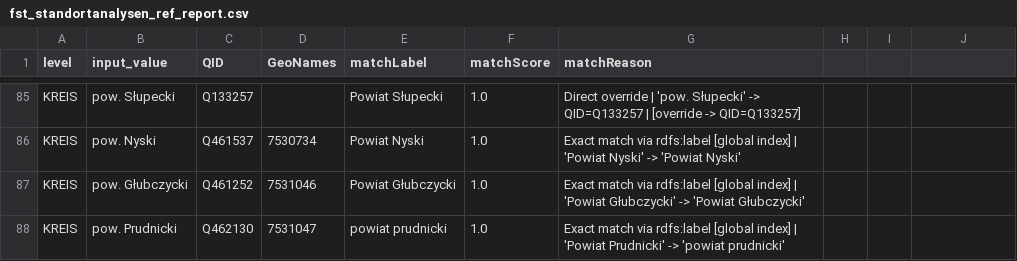
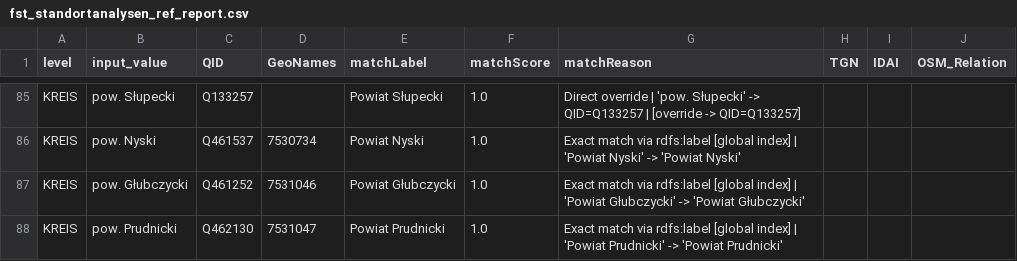
Before and after one commit to Research-Squirrel-Engineers/bb-5kbc-sites, a CSV file: mapping_admin_regions/fst_standortanalysen_ref_report.csv, drawn as a sheet; only a part is shown, gaps mark what is left out; the diff covers the shown part only.

Commit message:
add tgn, idai und osm

```diff
--- a/mapping_admin_regions/fst_standortanalysen_ref_report.csv
+++ b/mapping_admin_regions/fst_standortanalysen_ref_report.csv
@@ -1 +1 @@
-"level","input_value","QID","GeoNames","matchLabel","matchScore","matchReason"
+"level","input_value","QID","GeoNames","matchLabel","matchScore","matchReason","TGN","IDAI","OSM_Relation"
@@ -88 +88 @@
-"KREIS","pow. Prudnicki","Q462130","7531047","powiat prudnicki","1.0","Exact match via rdfs:label [global index] | 'Powiat Prudnicki' -> 'powiat prudnicki'"
+"KREIS","pow. Prudnicki","Q462130","7531047","Powiat Prudnicki","1.0","Exact match via rdfs:label [global index] | 'Powiat Prudnicki' -> 'Powiat Prudnicki'","","",""
```
Also changed, not shown: 11 edited cells elsewhere in this file, 2 other files.
